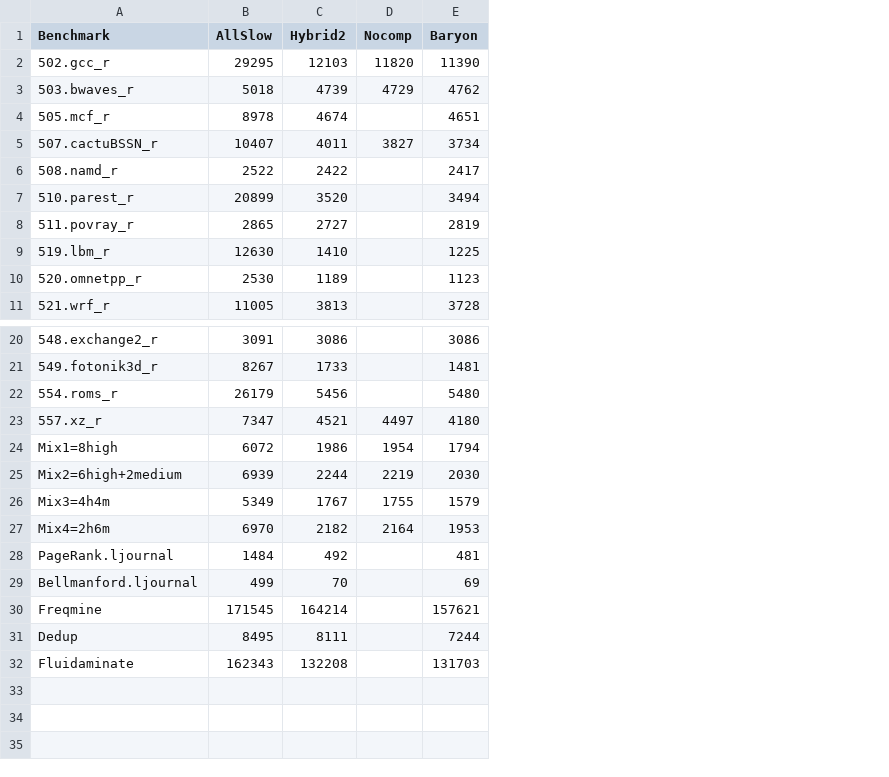
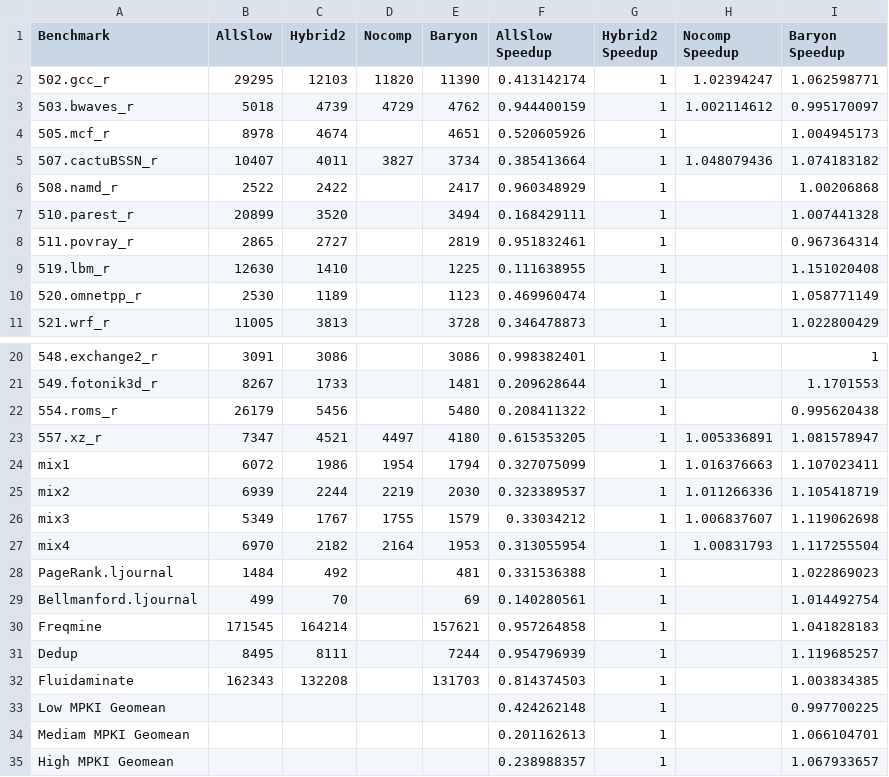
Before and after one commit to WANGHanshuo1220/data-repo-isca22-baryon, a CSV file: 1_performance/speedup.csv, drawn as a sheet; only a part is shown, gaps mark what is left out; the diff names each change by its address in the sheet, - before the commit and + after, or states it on an @@ line.

Commit message:
data for micro21

```diff
--- a/1_performance/speedup.csv
+++ b/1_performance/speedup.csv
+column F (AllSlow Speedup), rows 2-11: 0.413142174 | 0.944400159 | 0.520605926 | 0.385413664 | 0.960348929 | 0.168429111 | 0.951832461 | 0.111638955 | 0.469960474 | 0.346478873; rows 20-32: 0.998382401 | 0.209628644 | 0.208411322 | 0.615353205 | 0.327075099 | 0.323389537 | 0.33034212 | 0.313055954 | 0.331536388 | 0.140280561 | 0.957264858 | 0.954796939 | 0.814374503
+column G (Hybrid2 Speedup), rows 2-11: all 1; rows 20-32: all 1
+column H (Nocomp Speedup), rows 2-5: 1.02394247 | 1.002114612 |  | 1.048079436; rows 23-27: 1.005336891 | 1.016376663 | 1.011266336 | 1.006837607 | 1.00831793
+column I (Baryon Speedup), rows 2-11: 1.062598771 | 0.995170097 | 1.004945173 | 1.074183182 | 1.00206868 | 1.007441328 | 0.967364314 | 1.151020408 | 1.058771149 | 1.022800429; rows 20-32: 1 | 1.1701553 | 0.995620438 | 1.081578947 | 1.107023411 | 1.105418719 | 1.119062698 | 1.117255504 | 1.022869023 | 1.014492754 | 1.041828183 | 1.119685257 | 1.003834385
-A24 (Benchmark): Mix1=8high
+A24 (Benchmark): mix1
-A25 (Benchmark): Mix2=6high+2medium
+A25 (Benchmark): mix2
-A26 (Benchmark): Mix3=4h4m
+A26 (Benchmark): mix3
-A27 (Benchmark): Mix4=2h6m
+A27 (Benchmark): mix4
+row 33: Low MPKI Geomean |  |  |  |  | 0.424262148 | 1 |  | 0.997700225
+row 34: Mediam MPKI Geomean |  |  |  |  | 0.201162613 | 1 |  | 1.066104701
+row 35: High MPKI Geomean |  |  |  |  | 0.238988357 | 1 |  | 1.067933657
```
Also changed, not shown: 1_performance/hitrate.csv, 1_performance/mpki.csv, 5 other files.
